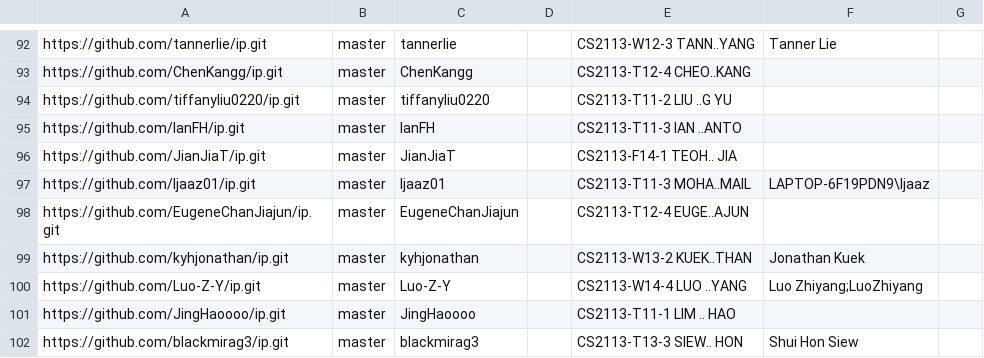
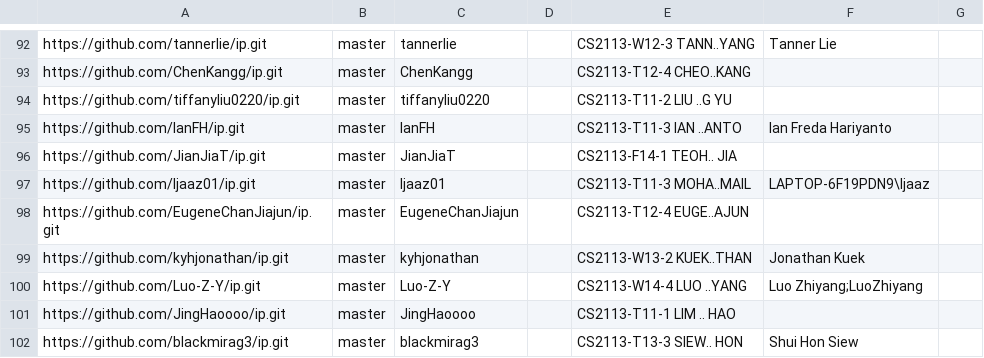
Before and after one commit to nus-cs2113-AY2324S2/ip-dashboard, a CSV file: configs/author-config.csv, drawn as a sheet; only a part is shown, gaps mark what is left out.

Commit message:
Update configs

```diff
--- a/configs/author-config.csv
+++ b/configs/author-config.csv
@@ -94,3 +94,3 @@ https://github.com/ChenKangg/ip.git,master,ChenKangg,,CS2113-T12-4 CHEO..KANG,,
 https://github.com/tiffanyliu0220/ip.git,master,tiffanyliu0220,,CS2113-T11-2 LIU ..G YU,,
-https://github.com/IanFH/ip.git,master,IanFH,,CS2113-T11-3 IAN ..ANTO,,
+https://github.com/IanFH/ip.git,master,IanFH,,CS2113-T11-3 IAN ..ANTO,Ian Freda Hariyanto,
 https://github.com/JianJiaT/ip.git,master,JianJiaT,,CS2113-F14-1 TEOH.. JIA,,
```
